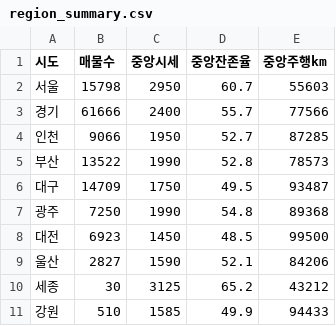
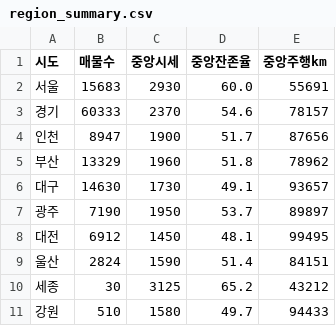
Before and after one commit to Jaehoon-Web/encar-market-intel, a CSV file: web/downloads/region_summary.csv, drawn as a sheet; only a part is shown; the diff covers the shown part only.

```diff
--- a/web/downloads/region_summary.csv
+++ b/web/downloads/region_summary.csv
@@ -1,11 +1,11 @@
 시도,매물수,중앙시세,중앙잔존율,중앙주행km
-서울,15798,2950,60.7,55603
-경기,61666,2400,55.7,77566
-인천,9066,1950,52.7,87285
-부산,13522,1990,52.8,78573
-대구,14709,1750,49.5,93487
-광주,7250,1990,54.8,89368
-대전,6923,1450,48.5,99500
-울산,2827,1590,52.1,84206
+서울,15683,2930,60.0,55691
+경기,60333,2370,54.6,78157
+인천,8947,1900,51.7,87656
+부산,13329,1960,51.8,78962
+대구,14630,1730,49.1,93657
+광주,7190,1950,53.7,89897
+대전,6912,1450,48.1,99495
+울산,2824,1590,51.4,84151
 세종,30,3125,65.2,43212
-강원,510,1585,49.9,94433
+강원,510,1580,49.7,94433
```
Also changed, not shown: 17 edited cells elsewhere in this file, web/downloads/manufacturer_summary.csv, web/downloads/model_price_summary.csv, 6 other files.
